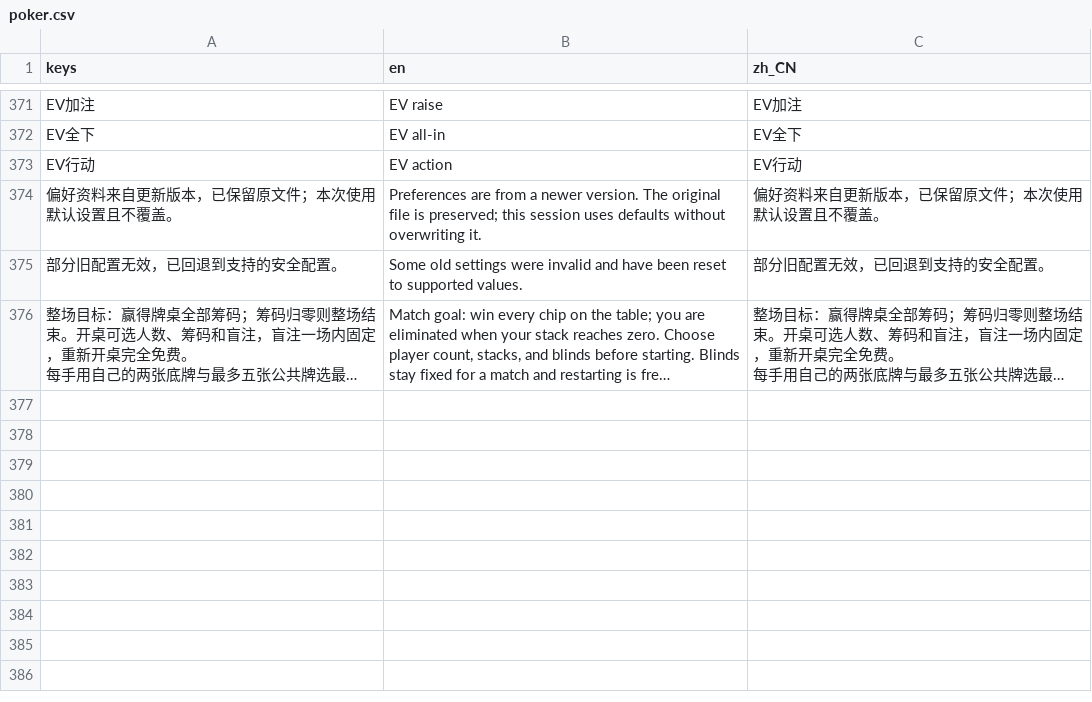
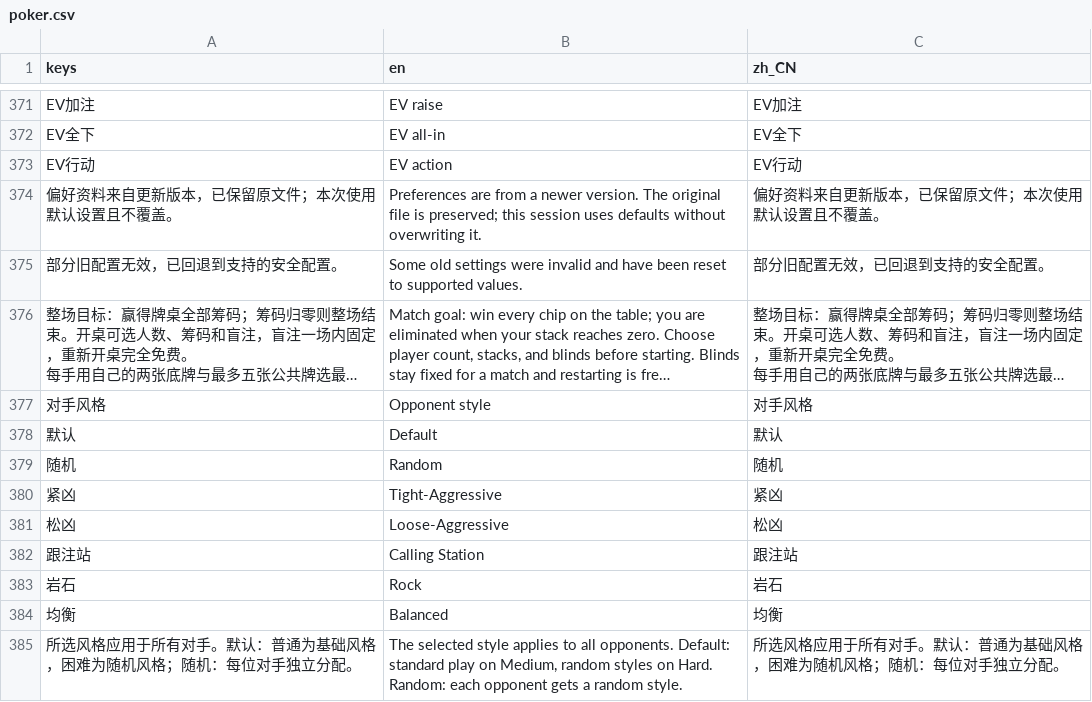
Before and after one commit to Jerryszz02/pokerGame, a CSV file: assets/translations/poker.csv, drawn as a sheet; only a part is shown, gaps mark what is left out; long unchanged cells end in …; the diff names each change by its address in the sheet, - before the commit and + after, or states it on an @@ line.

Commit message:
feat: add opponent personality selection (#22)

```diff
--- a/assets/translations/poker.csv
+++ b/assets/translations/poker.csv
+row 377: 对手风格 | Opponent style | 对手风格
+row 378: 默认 | Default | 默认
+row 379: 随机 | Random | 随机
+row 380: 紧凶 | Tight-Aggressive | 紧凶
+row 381: 松凶 | Loose-Aggressive | 松凶
+row 382: 跟注站 | Calling Station | 跟注站
+row 383: 岩石 | Rock | 岩石
+row 384: 均衡 | Balanced | 均衡
+row 385: 所选风格应用于所有对手。默认：普通为基础风格，困难为随机风格；随机：每位对手独立分配。 | The selected style applies to all opponents. Default: standard play on Medium, random styles on Hard. Random: each opponent gets a random style. | 所选风格应用于所有对手。默认：普通为基础风格，困难为随机风格；随机：每位对手独立分配。
```
Also changed, not shown: 14 other files.
